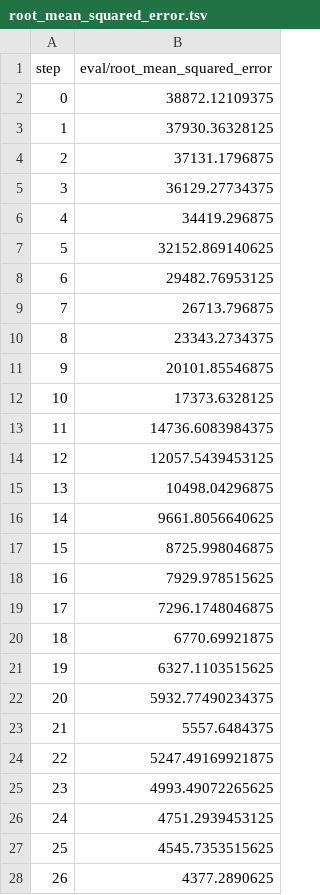
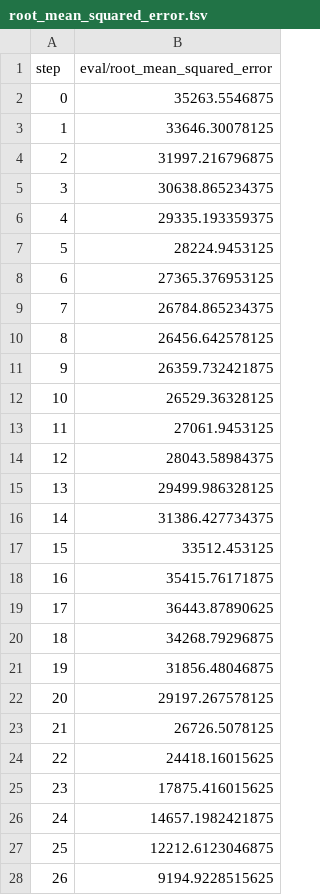
Before and after one commit to marcos-mansur/load-forecast, a TSV file: dvclive/plots/metrics/eval/root_mean_squared_error.tsv, drawn as a sheet; only a part is shown; the diff covers the shown part only.

```diff
--- a/dvclive/plots/metrics/eval/root_mean_squared_error.tsv
+++ b/dvclive/plots/metrics/eval/root_mean_squared_error.tsv
@@ -1,28 +1,28 @@
 step	eval/root_mean_squared_error
-0	38872.12109375
-1	37930.36328125
-2	37131.1796875
-3	36129.27734375
-4	34419.296875
-5	32152.869140625
-6	29482.76953125
-7	26713.796875
-8	23343.2734375
-9	20101.85546875
-10	17373.6328125
-11	14736.6083984375
-12	12057.5439453125
-13	10498.04296875
-14	9661.8056640625
-15	8725.998046875
-16	7929.978515625
-17	7296.1748046875
-18	6770.69921875
-19	6327.1103515625
-20	5932.77490234375
-21	5557.6484375
-22	5247.49169921875
-23	4993.49072265625
-24	4751.2939453125
-25	4545.7353515625
-26	4377.2890625
+0	35263.5546875
+1	33646.30078125
+2	31997.216796875
+3	30638.865234375
+4	29335.193359375
+5	28224.9453125
+6	27365.376953125
+7	26784.865234375
+8	26456.642578125
+9	26359.732421875
+10	26529.36328125
+11	27061.9453125
+12	28043.58984375
+13	29499.986328125
+14	31386.427734375
+15	33512.453125
+16	35415.76171875
+17	36443.87890625
+18	34268.79296875
+19	31856.48046875
+20	29197.267578125
+21	26726.5078125
+22	24418.16015625
+23	17875.416015625
+24	14657.1982421875
+25	12212.6123046875
+26	9194.9228515625
```
Also changed, not shown: 123 edited cells elsewhere in this file, dvclive/plots/metrics/eval/loss.tsv, dvclive/plots/metrics/eval/mean_absolute_percentage_error.tsv, 16 other files.
